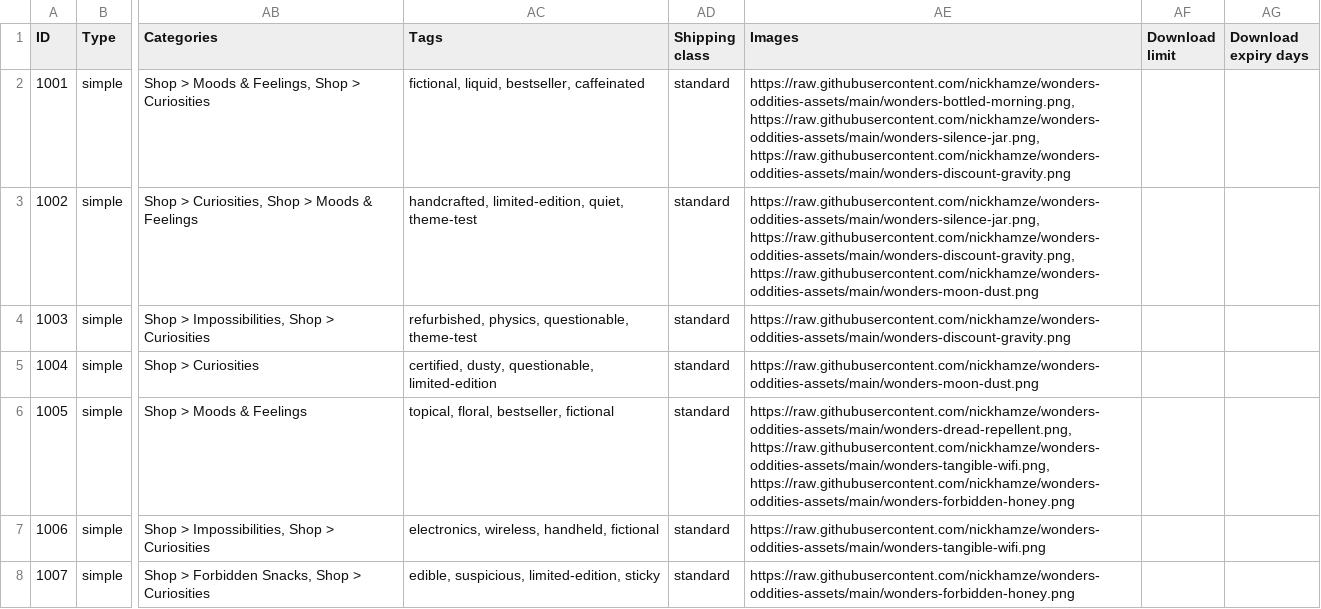
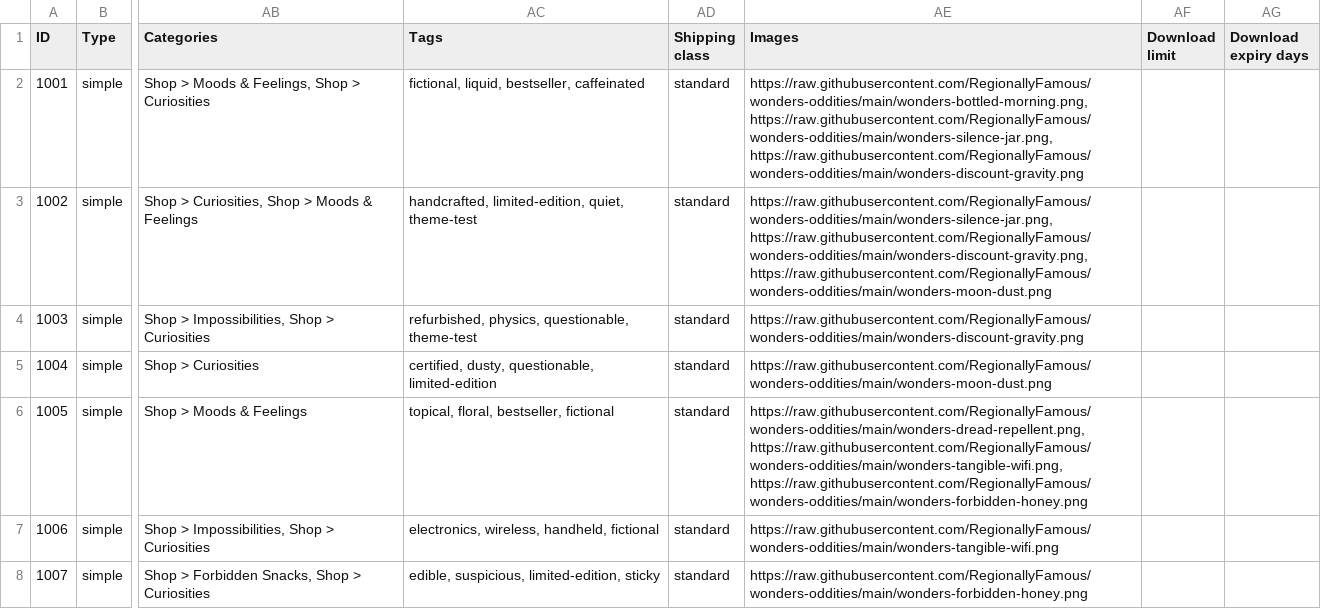
Before and after one commit to nickhamze/wonders-oddities-assets, a CSV file: wonders-oddities-products.csv, drawn as a sheet; only a part is shown, gaps mark what is left out; the diff covers the shown part only; the diff names each change by its address in the sheet, - before the commit and + after, or states it on an @@ line.

Commit message:
Repoint all URLs to RegionallyFamous/wonders-oddities
CSV: 53 image/download URLs swapped
XML: 85 image URLs swapped
READMEs: 6 mentions of the old repo path updated

No content changes; asset filenames unchanged.

```diff
--- a/wonders-oddities-products.csv
+++ b/wonders-oddities-products.csv
-AE2 (Images): https://raw.githubusercontent.com/nickhamze/wonders-oddities-assets/main/wonders-bottled-morning.png, https://raw.githubusercontent.com/nickhamze/wonders-oddities-assets/main/wonders-silence-jar.png, https://raw.githubusercontent.com/nickhamze/wonders-oddities-assets/main/wonders-discount-gravity.png
+AE2 (Images): https://raw.githubusercontent.com/RegionallyFamous/wonders-oddities/main/wonders-bottled-morning.png, https://raw.githubusercontent.com/RegionallyFamous/wonders-oddities/main/wonders-silence-jar.png, https://raw.githubusercontent.com/RegionallyFamous/wonders-oddities/main/wonders-discount-gravity.png
-AE3 (Images): https://raw.githubusercontent.com/nickhamze/wonders-oddities-assets/main/wonders-silence-jar.png, https://raw.githubusercontent.com/nickhamze/wonders-oddities-assets/main/wonders-discount-gravity.png, https://raw.githubusercontent.com/nickhamze/wonders-oddities-assets/main/wonders-moon-dust.png
+AE3 (Images): https://raw.githubusercontent.com/RegionallyFamous/wonders-oddities/main/wonders-silence-jar.png, https://raw.githubusercontent.com/RegionallyFamous/wonders-oddities/main/wonders-discount-gravity.png, https://raw.githubusercontent.com/RegionallyFamous/wonders-oddities/main/wonders-moon-dust.png
-AE4 (Images): https://raw.githubusercontent.com/nickhamze/wonders-oddities-assets/main/wonders-discount-gravity.png
+AE4 (Images): https://raw.githubusercontent.com/RegionallyFamous/wonders-oddities/main/wonders-discount-gravity.png
-AE5 (Images): https://raw.githubusercontent.com/nickhamze/wonders-oddities-assets/main/wonders-moon-dust.png
+AE5 (Images): https://raw.githubusercontent.com/RegionallyFamous/wonders-oddities/main/wonders-moon-dust.png
-AE6 (Images): https://raw.githubusercontent.com/nickhamze/wonders-oddities-assets/main/wonders-dread-repellent.png, https://raw.githubusercontent.com/nickhamze/wonders-oddities-assets/main/wonders-tangible-wifi.png, https://raw.githubusercontent.com/nickhamze/wonders-oddities-assets/main/wonders-forbidden-honey.png
+AE6 (Images): https://raw.githubusercontent.com/RegionallyFamous/wonders-oddities/main/wonders-dread-repellent.png, https://raw.githubusercontent.com/RegionallyFamous/wonders-oddities/main/wonders-tangible-wifi.png, https://raw.githubusercontent.com/RegionallyFamous/wonders-oddities/main/wonders-forbidden-honey.png
-AE7 (Images): https://raw.githubusercontent.com/nickhamze/wonders-oddities-assets/main/wonders-tangible-wifi.png
+AE7 (Images): https://raw.githubusercontent.com/RegionallyFamous/wonders-oddities/main/wonders-tangible-wifi.png
-AE8 (Images): https://raw.githubusercontent.com/nickhamze/wonders-oddities-assets/main/wonders-forbidden-honey.png
+AE8 (Images): https://raw.githubusercontent.com/RegionallyFamous/wonders-oddities/main/wonders-forbidden-honey.png
```
Also changed, not shown: 50 edited cells elsewhere in this file, 4 other files.
